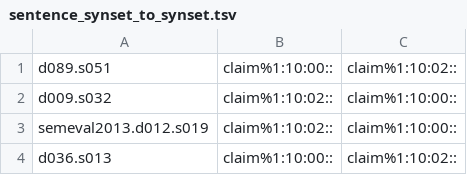
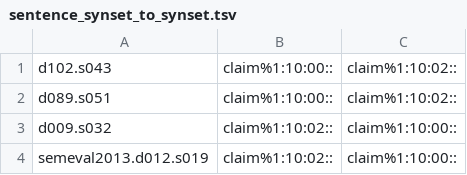
Before and after one commit to aalgirdas/wordnet_onto, a TSV file: sentence_synset_to_synset.tsv, drawn as a sheet; only a part is shown; the shorter side is filled out with more unchanged rows; the diff names each change by its address in the sheet, - before the commit and + after, or states it on an @@ line.

Commit message:
Update sentence_synset_to_synset.tsv

```diff
--- a/sentence_synset_to_synset.tsv
+++ b/sentence_synset_to_synset.tsv
+row 1: d102.s043 | claim%1:10:00:: | claim%1:10:02::
```
